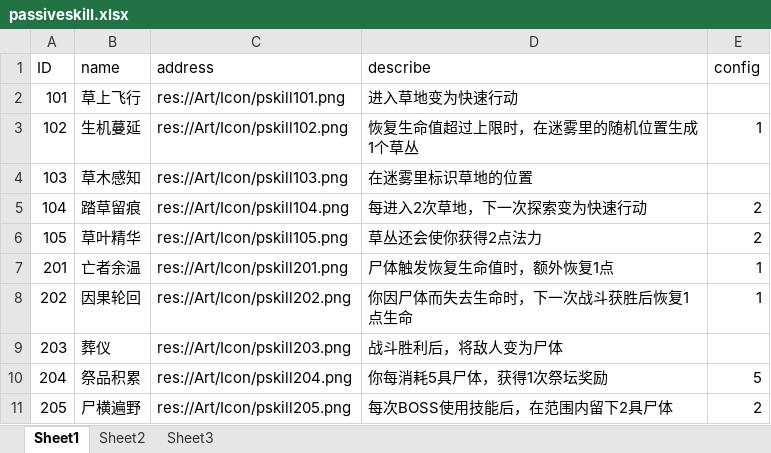
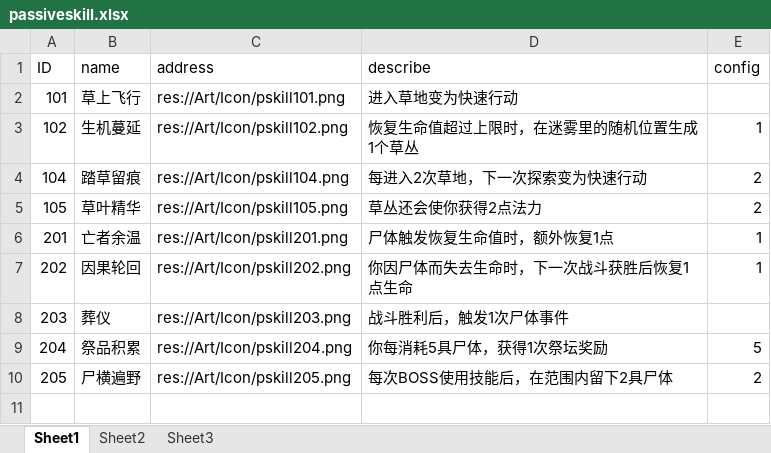
Before and after one commit to XieyishengJimmy/Booom202604, an Excel workbook: excel/passiveskill.xlsx, sheet Sheet1, drawn as a sheet; values as stored, in another font and other column widths than the file's, no borders; removed rows and columns are numbered as before the commit, all else as after; the diff names each change by its address in the sheet, - before the commit and + after, or states it on an @@ line.

```diff
--- a/excel/passiveskill.xlsx (sheet Sheet1)
+++ b/excel/passiveskill.xlsx (sheet Sheet1)
-row 4: 103 | 草木感知 | res://Art/Icon/pskill103.png | 在迷雾里标识草地的位置
-D8 (describe): 战斗胜利后，将敌人变为尸体
+D8 (describe): 战斗胜利后，触发1次尸体事件
```
Also changed, not shown: excel/activeskill.xlsx, 29 other files.
